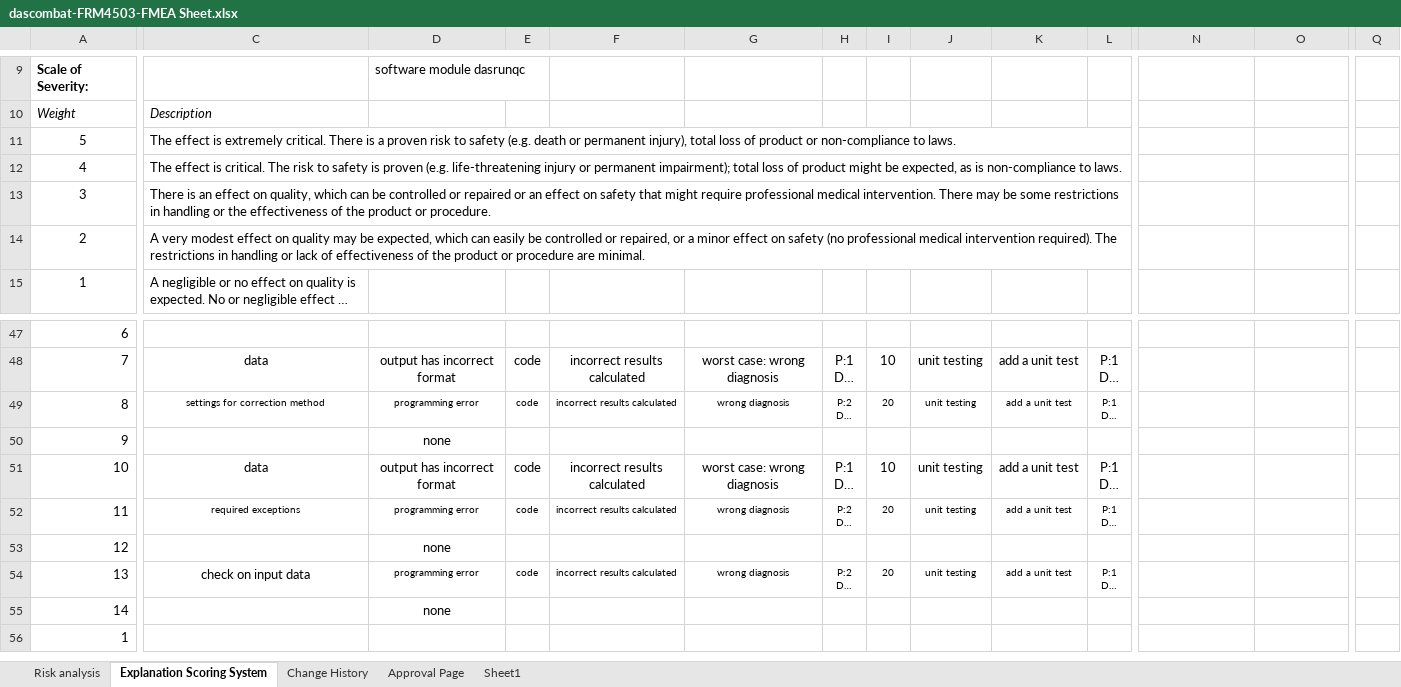
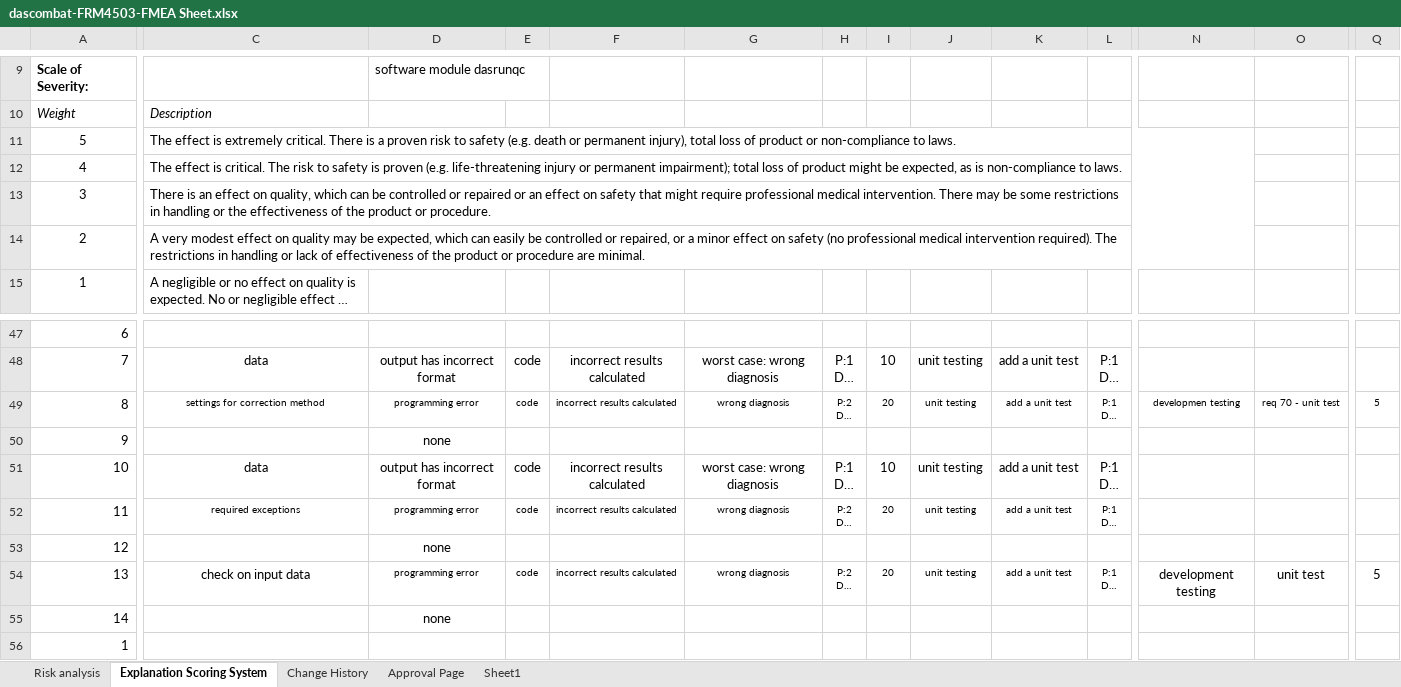
Before and after one commit to pamgene/dascombat, an Excel workbook: doc/01-software planning/dascombat-FRM4503-FMEA Sheet.xlsx, sheet Explanation Scoring System, drawn as a sheet; only a part is shown, gaps mark what is left out; long unchanged cells end in …; values as stored, in another font and other column widths than the file's, no borders; charts and pictures not drawn; the diff names each change by its address in the sheet, - before the commit and + after, or states it on an @@ line.

```diff
--- a/doc/01-software planning/dascombat-FRM4503-FMEA Sheet.xlsx (sheet Explanation Scoring System)
+++ b/doc/01-software planning/dascombat-FRM4503-FMEA Sheet.xlsx (sheet Explanation Scoring System)
-C11:M11 merged
+C11:N11 merged
-C12:M12 merged
+C12:N12 merged
-C13:M13 merged
+C13:N13 merged
-C14:M14 merged
+C14:N14 merged
-N49: (empty)
+N49: developmen testing
-O49: (empty)
+O49: req 70 - unit test
-Q49: (empty)
+Q49: 5
-N54: (empty)
+N54: development testing
-O54: (empty)
+O54: unit test
-Q54: (empty)
+Q54: 5
```
Also changed, not shown: sheet Approval Page, sheet Risk analysis, sheet Change History, doc/01-software planning/dascombat-6301-Traceability_Matrix.xlsx, 2 other files.
